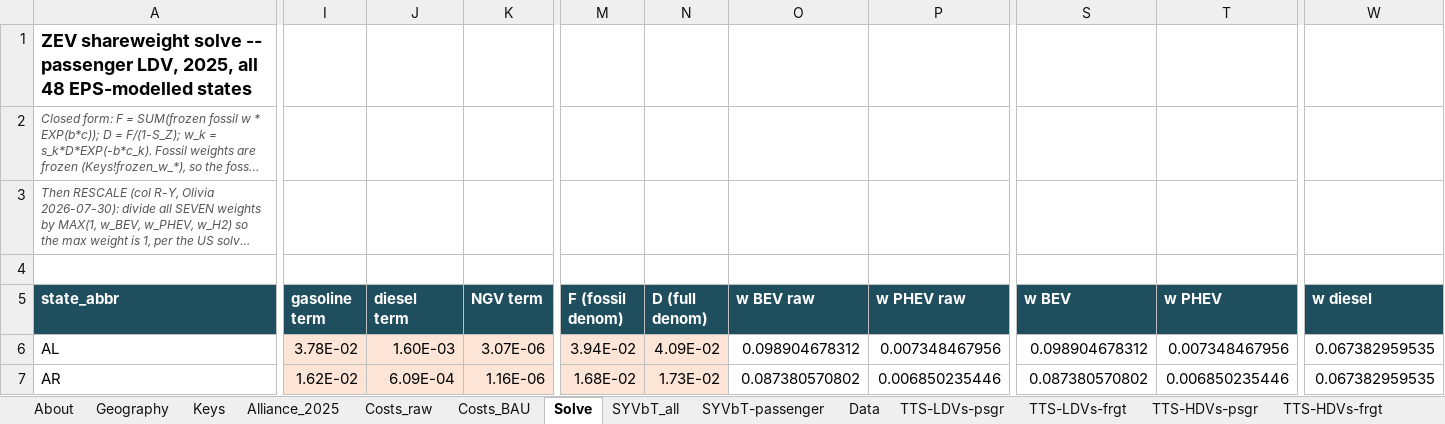
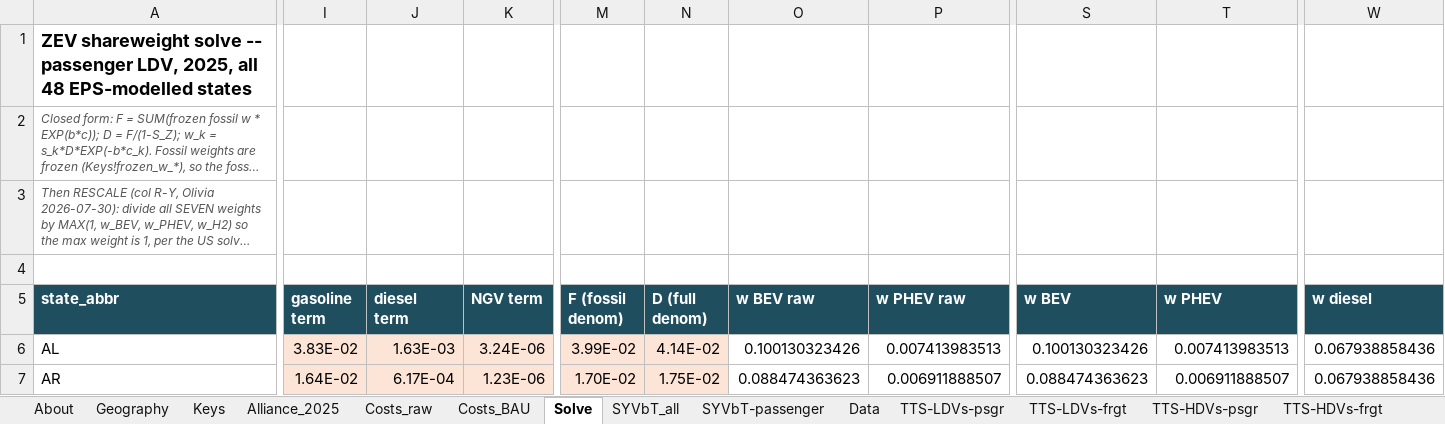
Before and after one commit to EnergyInnovation/eps-northcarolina, an Excel workbook: InputData/trans/TTS/Transportation Technology Shareweights.xlsx, sheet Solve, drawn as a sheet; only a part is shown, gaps mark what is left out; long unchanged cells end in …; values as stored, in another font and other column widths than the file's, no borders; the diff covers the shown part only; the diff names each change by its address in the sheet, - before the commit and + after, or states it on an @@ line.

```diff
--- a/InputData/trans/TTS/Transportation Technology Shareweights.xlsx (sheet Solve)
+++ b/InputData/trans/TTS/Transportation Technology Shareweights.xlsx (sheet Solve)
-I6 (gasoline term): 3.78E-02
+I6 (gasoline term): 3.83E-02
-J6 (diesel term): 1.60E-03
+J6 (diesel term): 1.63E-03
-K6 (NGV term): 3.07E-06
+K6 (NGV term): 3.24E-06
-M6 (F (fossil denom)): 3.94E-02
+M6 (F (fossil denom)): 3.99E-02
-N6 (D (full denom)): 4.09E-02
+N6 (D (full denom)): 4.14E-02
-O6 (w BEV raw): 0.098904678312
+O6 (w BEV raw): 0.100130323426
-P6 (w PHEV raw): 0.007348467956
+P6 (w PHEV raw): 0.007413983513
-S6 (w BEV): 0.098904678312
+S6 (w BEV): 0.100130323426
-T6 (w PHEV): 0.007348467956
+T6 (w PHEV): 0.007413983513
-W6:W7 (w diesel): 0.067382959535
+W6:W7 (w diesel): 0.067938858436
-I7 (gasoline term): 1.62E-02
+I7 (gasoline term): 1.64E-02
-J7 (diesel term): 6.09E-04
+J7 (diesel term): 6.17E-04
-K7 (NGV term): 1.16E-06
+K7 (NGV term): 1.23E-06
-M7 (F (fossil denom)): 1.68E-02
+M7 (F (fossil denom)): 1.70E-02
-N7 (D (full denom)): 1.73E-02
+N7 (D (full denom)): 1.75E-02
-O7 (w BEV raw): 0.087380570802
+O7 (w BEV raw): 0.088474363623
-P7 (w PHEV raw): 0.006850235446
+P7 (w PHEV raw): 0.006911888507
-S7 (w BEV): 0.087380570802
+S7 (w BEV): 0.088474363623
-T7 (w PHEV): 0.006850235446
+T7 (w PHEV): 0.006911888507
```
Also changed, not shown: 1129 edited cells elsewhere in this sheet, sheet Data, sheet TTS-LDVs-frgt, sheet TTS-HDVs-psgr, sheet Costs_raw, sheet Costs_BAU, sheet TTS-HDVs-frgt, 4 more sheets, formulas that keep their value, 24 other files.
